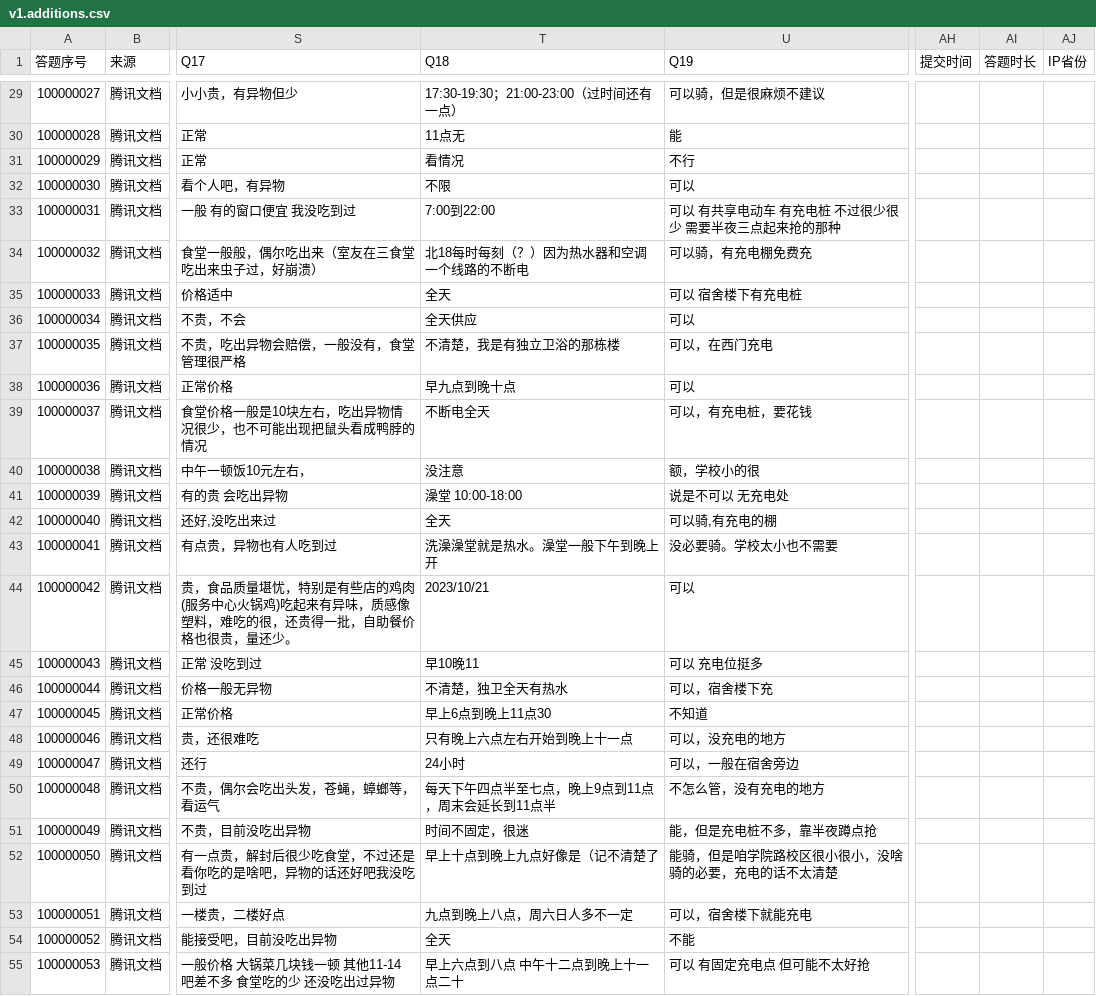
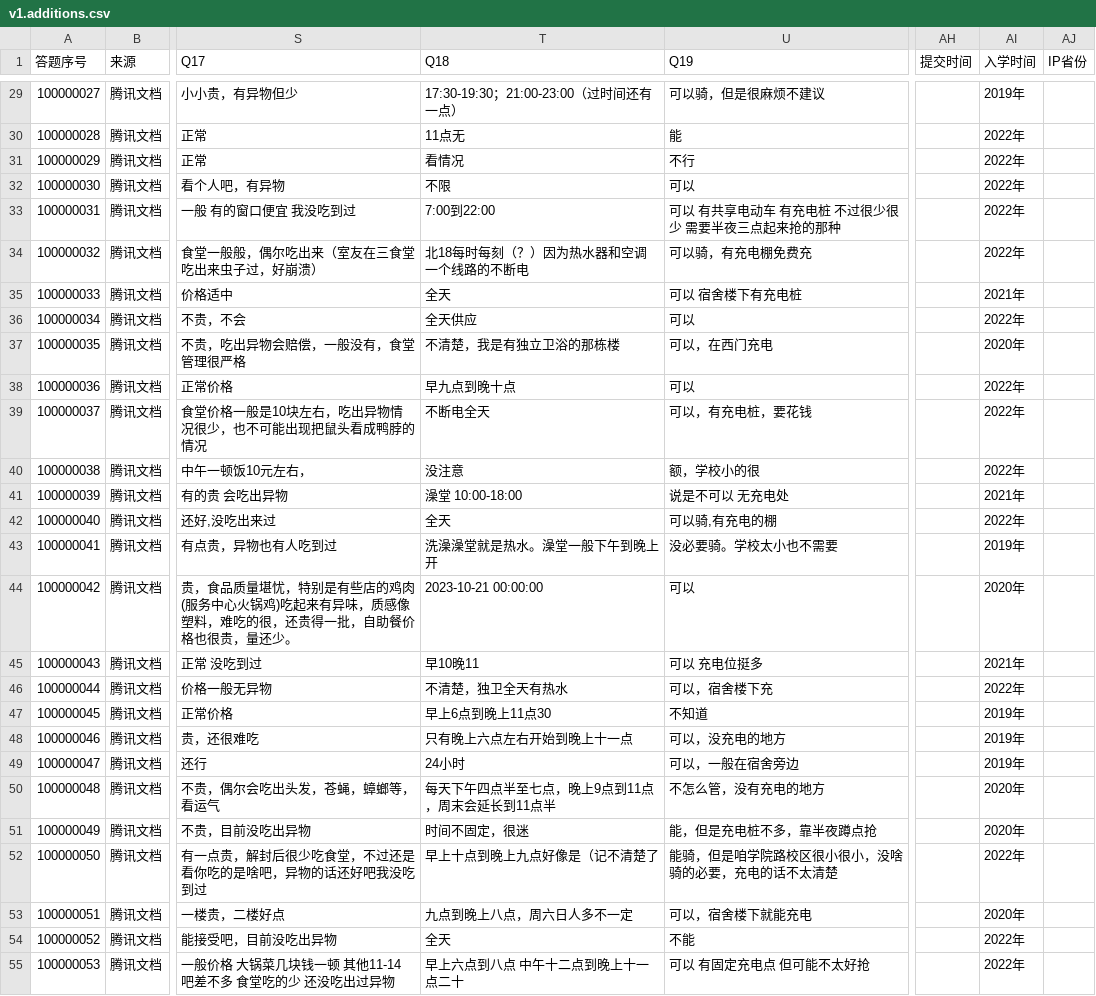
Before and after one commit to CollegesChat/university-information, a CSV file: data/v1.additions.csv, drawn as a sheet; only a part is shown, gaps mark what is left out; the diff covers the shown part only; the diff names each change by its address in the sheet, - before the commit and + after, or states it on an @@ line.

```diff
--- a/data/v1.additions.csv
+++ b/data/v1.additions.csv
-AI1: 答题时长
+AI1: 入学时间
-AI29 (入学时间): (empty)
+AI29 (入学时间): 2019年
-AI30:AI34 (入学时间): (empty)
+AI30:AI34 (入学时间): 2022年
-AI35 (入学时间): (empty)
+AI35 (入学时间): 2021年
-AI36 (入学时间): (empty)
+AI36 (入学时间): 2022年
-AI37 (入学时间): (empty)
+AI37 (入学时间): 2020年
-AI38:AI40 (入学时间): (empty)
+AI38:AI40 (入学时间): 2022年
-AI41 (入学时间): (empty)
+AI41 (入学时间): 2021年
-AI42 (入学时间): (empty)
+AI42 (入学时间): 2022年
-AI43 (入学时间): (empty)
+AI43 (入学时间): 2019年
-T44 (Q18): 2023/10/21
+T44 (Q18): 2023-10-21 00:00:00
-AI44 (入学时间): (empty)
+AI44 (入学时间): 2020年
-AI45 (入学时间): (empty)
+AI45 (入学时间): 2021年
-AI46 (入学时间): (empty)
+AI46 (入学时间): 2022年
-AI47:AI49 (入学时间): (empty)
+AI47:AI49 (入学时间): 2019年
-AI50:AI51 (入学时间): (empty)
+AI50:AI51 (入学时间): 2020年
-AI52 (入学时间): (empty)
+AI52 (入学时间): 2022年
-AI53 (入学时间): (empty)
+AI53 (入学时间): 2020年
-AI54:AI55 (入学时间): (empty)
+AI54:AI55 (入学时间): 2022年
```
Also changed, not shown: 141 edited cells elsewhere in this file.
